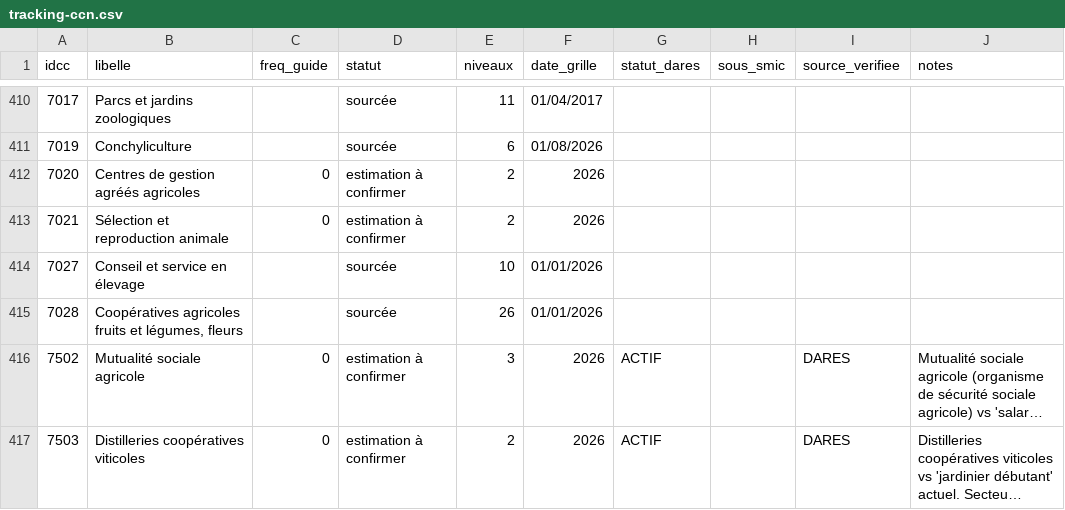
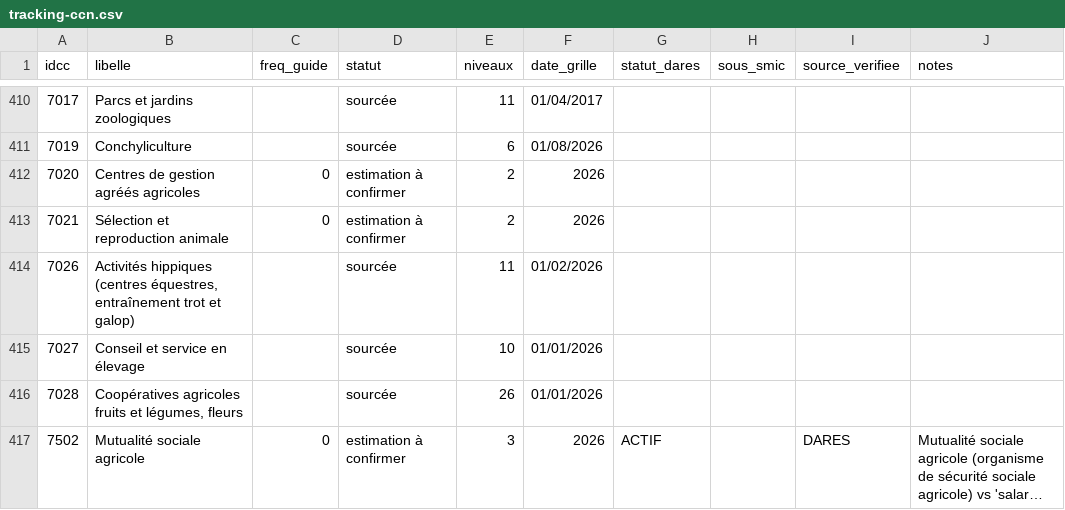
Before and after one commit to tonytonic/hs, a CSV file: GrillePaye/tracking-ccn.csv, drawn as a sheet; only a part is shown, gaps mark what is left out; the shorter side is filled out with more unchanged rows; long unchanged cells end in …; the diff names each change by its address in the sheet, - before the commit and + after, or states it on an @@ line.

```diff
--- a/GrillePaye/tracking-ccn.csv
+++ b/GrillePaye/tracking-ccn.csv
+row 414: 7026 | Activités hippiques (centres équestres, entraînement trot et galop) |  | sourcée | 11 | 01/02/2026
```
Also changed, not shown: 3 other files.
